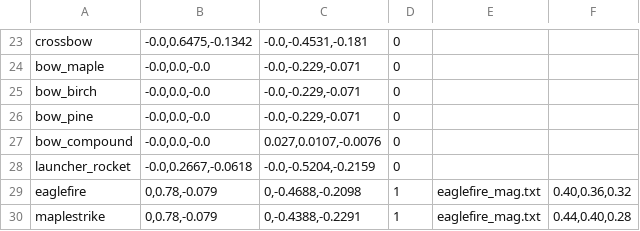
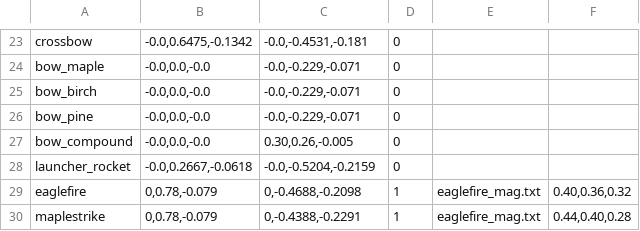
Before and after one commit to strawberry-cow38/unturned-godot, a TSV file: game/content/guns_visual.tsv, drawn as a sheet; only a part is shown, gaps mark what is left out.

```diff
--- a/game/content/guns_visual.tsv
+++ b/game/content/guns_visual.tsv
@@ -26,3 +26,3 @@ bow_birch	-0.0,0.0,-0.0	-0.0,-0.229,-0.071	0
 bow_pine	-0.0,0.0,-0.0	-0.0,-0.229,-0.071	0
-bow_compound	-0.0,0.0,-0.0	0.027,0.0107,-0.0076	0
+bow_compound	-0.0,0.0,-0.0	0.30,0.26,-0.005	0
 launcher_rocket	-0.0,0.2667,-0.0618	-0.0,-0.5204,-0.2159	0
```
Also changed, not shown: 4 other files.
